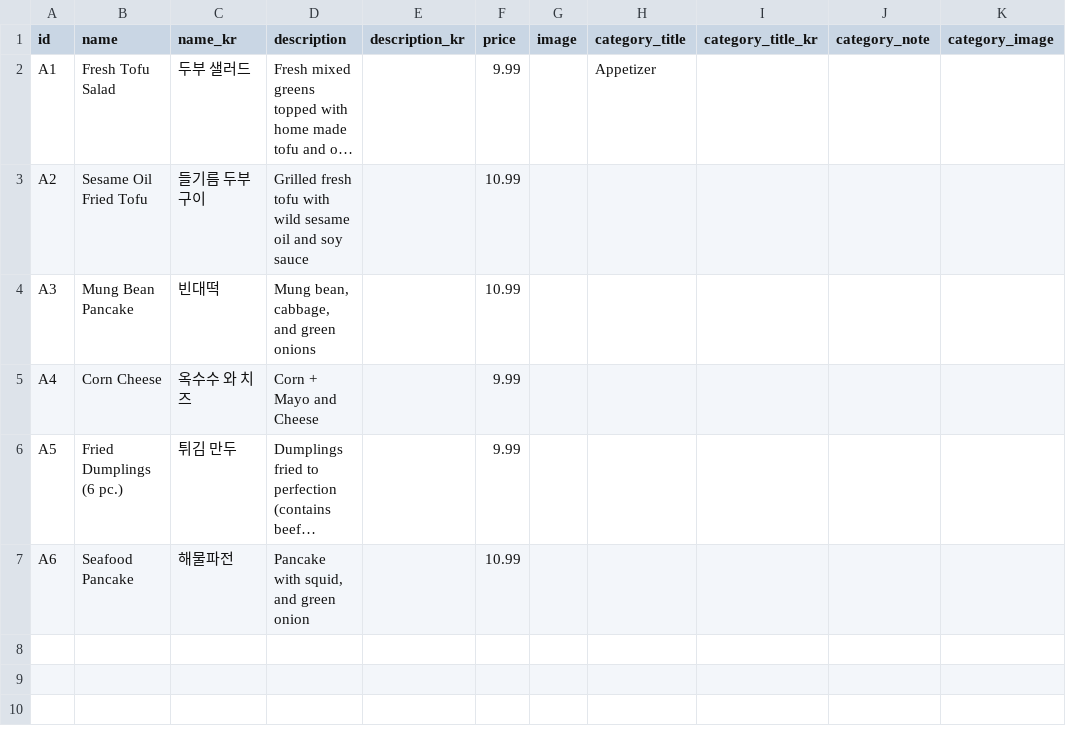
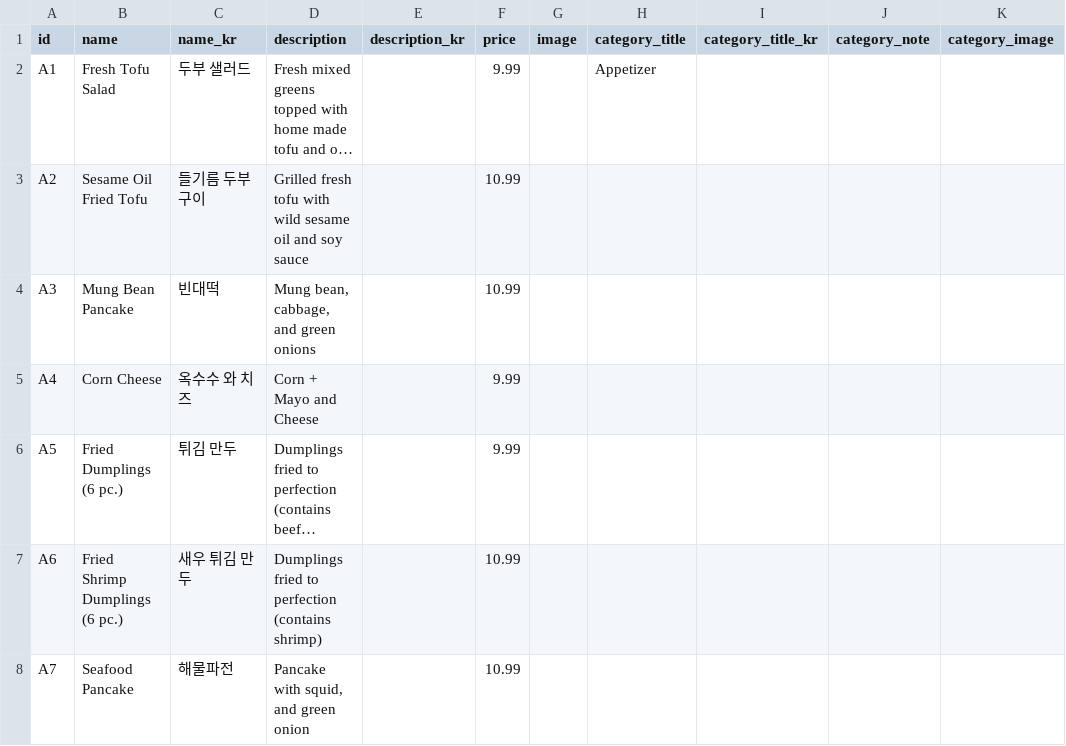
Before and after one commit to Laurasgold/homepage, a CSV file: src/data/appetizer.csv, drawn as a sheet; long unchanged cells end in …; the diff names each change by its address in the sheet, - before the commit and + after, or states it on an @@ line.

```diff
--- a/src/data/appetizer.csv
+++ b/src/data/appetizer.csv
-B7 (name): Seafood Pancake
+B7 (name): Fried Shrimp Dumplings (6 pc.)
-C7 (name_kr): 해물파전
+C7 (name_kr): 새우 튀김 만두
-D7 (description): Pancake with squid, and green onion
+D7 (description): Dumplings fried to perfection (contains shrimp)
+row 8: A7 | Seafood Pancake | 해물파전 | Pancake with squid, and green onion |  | 10.99
```
Also changed, not shown: src/data/noodles.csv, 1 other file.
